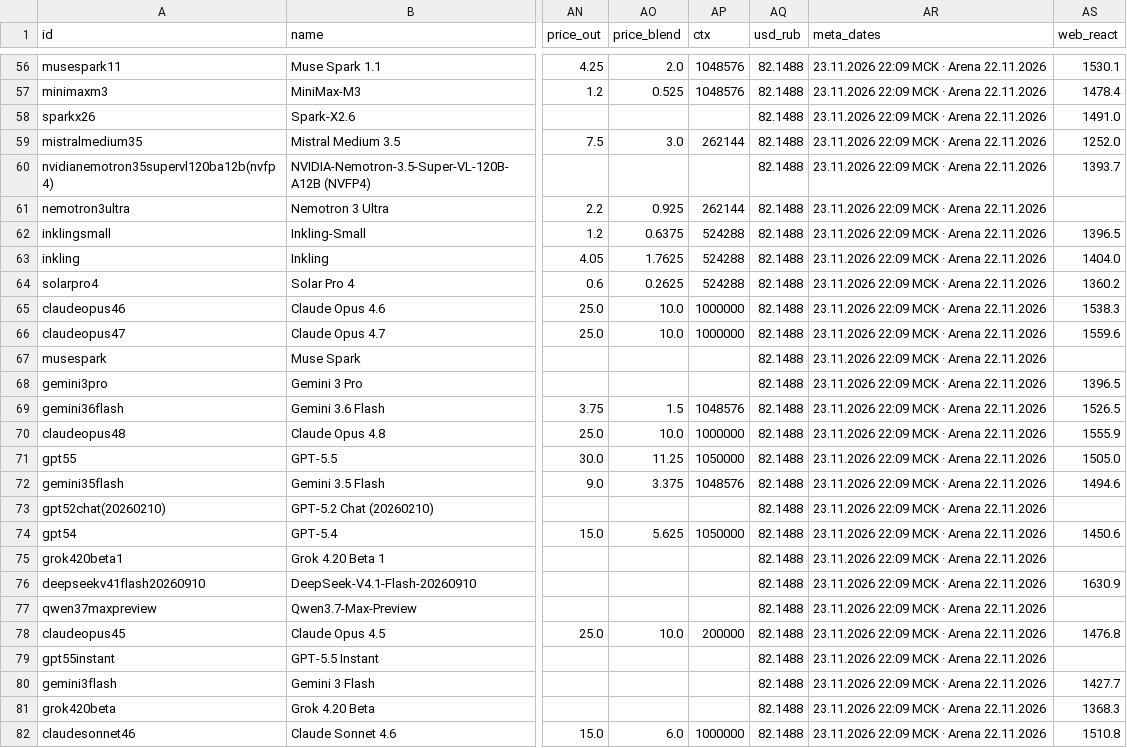
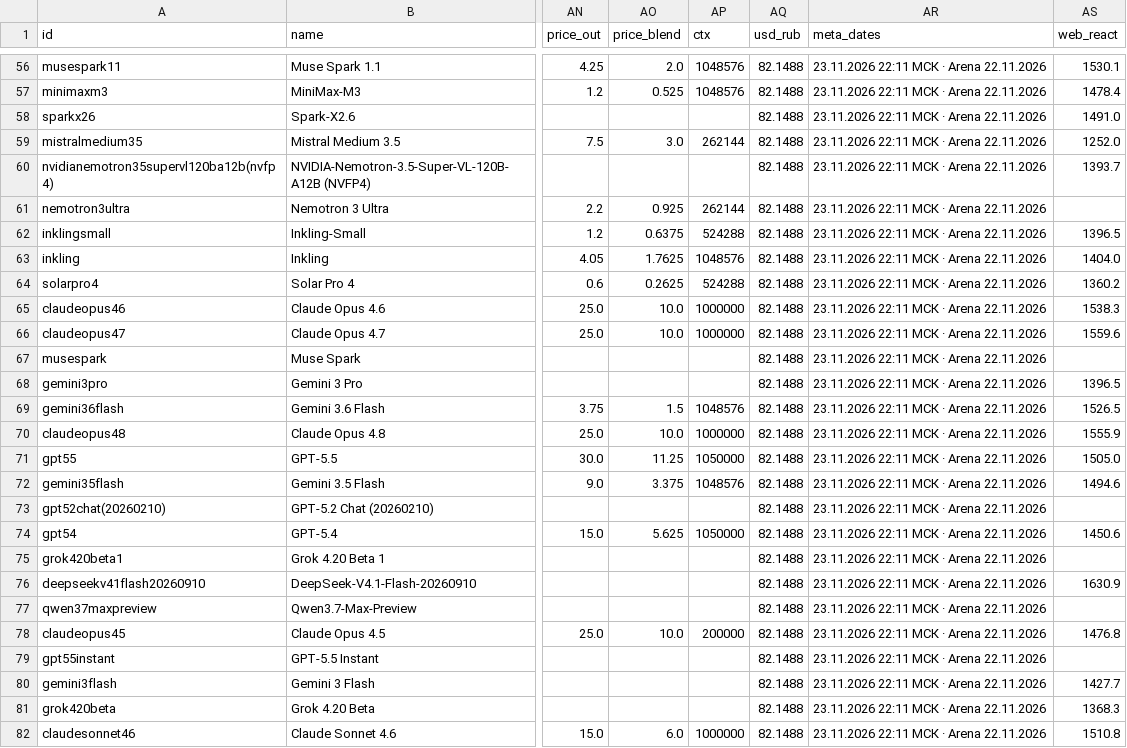
Before and after one commit to GrekkyGo776/ai-rating, a CSV file: site/data/sheet_catalog.csv, drawn as a sheet; only a part is shown, gaps mark what is left out; the diff covers the shown part only; the diff names each change by its address in the sheet, - before the commit and + after, or states it on an @@ line.

```diff
--- a/site/data/sheet_catalog.csv
+++ b/site/data/sheet_catalog.csv
-AR56:AR82 (meta_dates): 23.11.2026 22:09 МСК · Arena 22.11.2026
+AR56:AR82 (meta_dates): 23.11.2026 22:11 МСК · Arena 22.11.2026
-AP63 (ctx): 524288
+AP63 (ctx): 1048576
```
Also changed, not shown: 160 edited cells elsewhere in this file, 6 other files.
